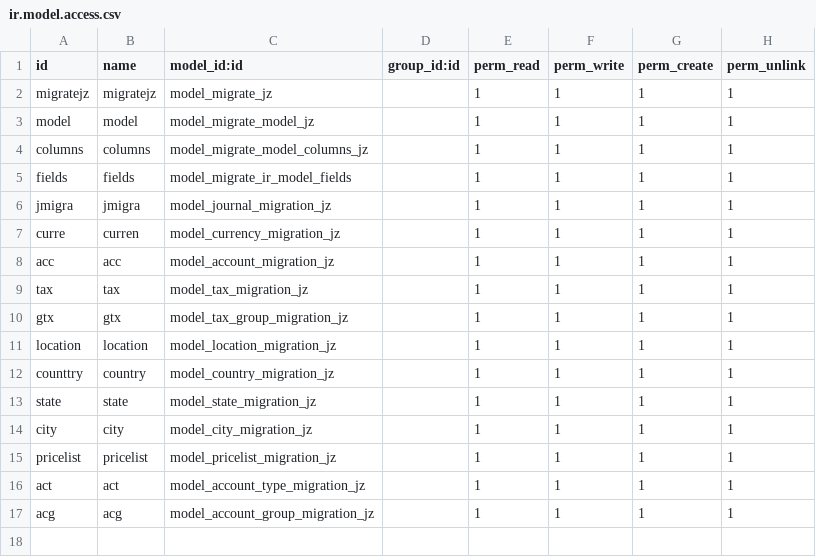
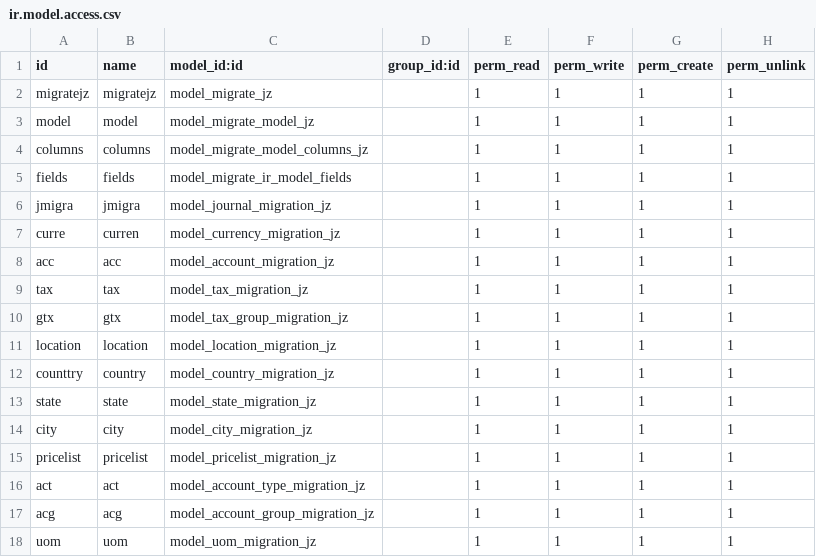
Before and after one commit to seovo/mis_modulos_v16, a CSV file: migrate_version_odoo_jz/security/ir.model.access.csv, drawn as a sheet.

```diff
--- a/migrate_version_odoo_jz/security/ir.model.access.csv
+++ b/migrate_version_odoo_jz/security/ir.model.access.csv
@@ -17 +17,2 @@ act,act,model_account_type_migration_jz,,1,1,1,1
 acg,acg,model_account_group_migration_jz,,1,1,1,1
+uom,uom,model_uom_migration_jz,,1,1,1,1
```
Also changed, not shown: 3 other files.
